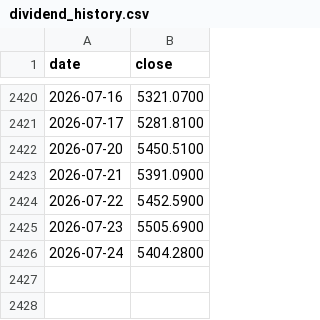
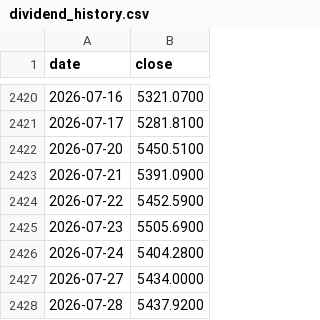
Before and after one commit to binbin1555/chinext-monitor, a CSV file: data/dividend_history.csv, drawn as a sheet; only a part is shown, gaps mark what is left out; the diff names each change by its address in the sheet, - before the commit and + after, or states it on an @@ line.

```diff
--- a/data/dividend_history.csv
+++ b/data/dividend_history.csv
+row 2427: 2026-07-27 | 5434.0000
+row 2428: 2026-07-28 | 5437.9200
```
Also changed, not shown: data/history.csv, 3 other files.
